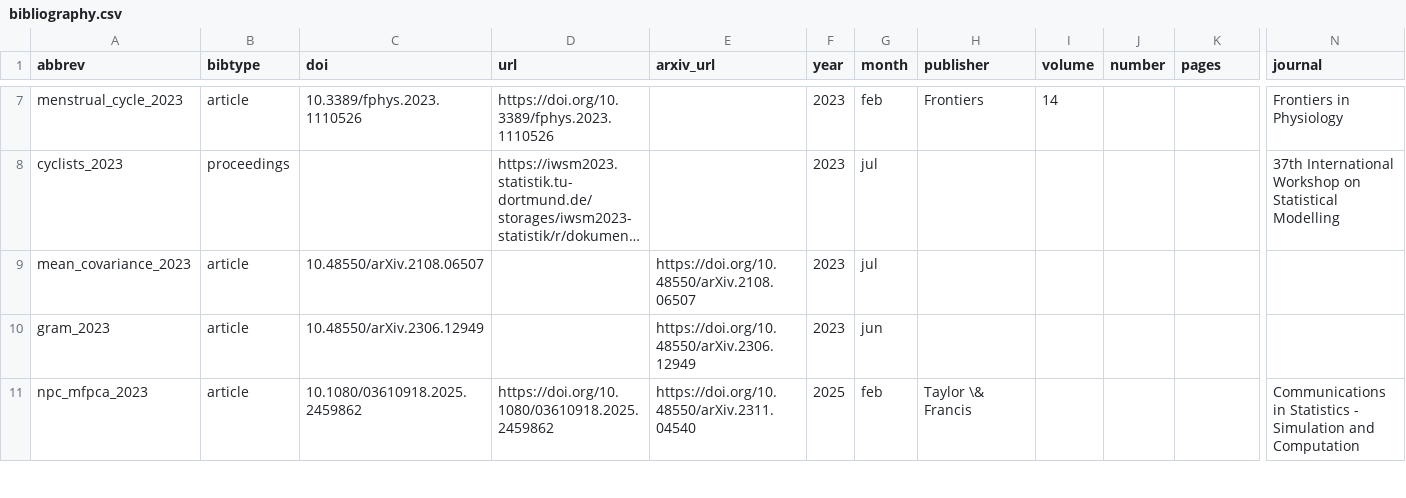
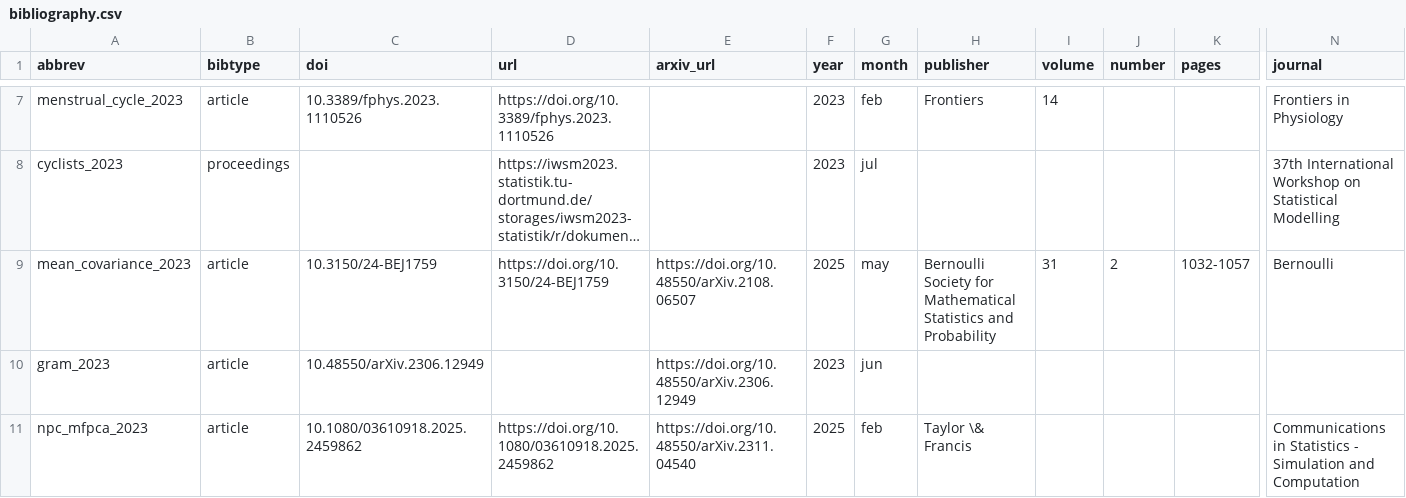
Before and after one commit to StevenGolovkine/website, a CSV file: data/csv/bibliography.csv, drawn as a sheet; only a part is shown, gaps mark what is left out; long unchanged cells end in …; the diff names each change by its address in the sheet, - before the commit and + after, or states it on an @@ line.

```diff
--- a/data/csv/bibliography.csv
+++ b/data/csv/bibliography.csv
-C9 (doi): 10.48550/arXiv.2108.06507
+C9 (doi): 10.3150/24-BEJ1759
-D9 (url): (empty)
+D9 (url): https://doi.org/10.3150/24-BEJ1759
-F9 (year): 2023
+F9 (year): 2025
-G9 (month): jul
+G9 (month): may
-H9 (publisher): (empty)
+H9 (publisher): Bernoulli Society for Mathematical Statistics and Probability
-I9 (volume): (empty)
+I9 (volume): 31
-J9 (number): (empty)
+J9 (number): 2
-K9 (pages): (empty)
+K9 (pages): 1032-1057
-N9 (journal): (empty)
+N9 (journal): Bernoulli
```
Also changed, not shown: 2 other files.
